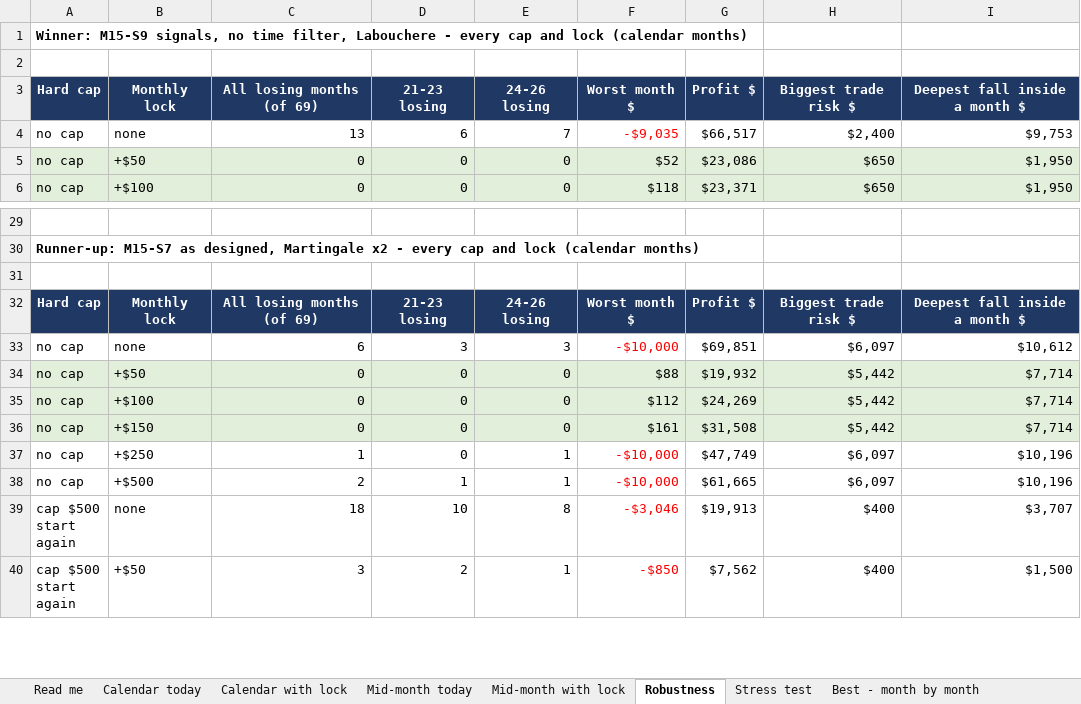
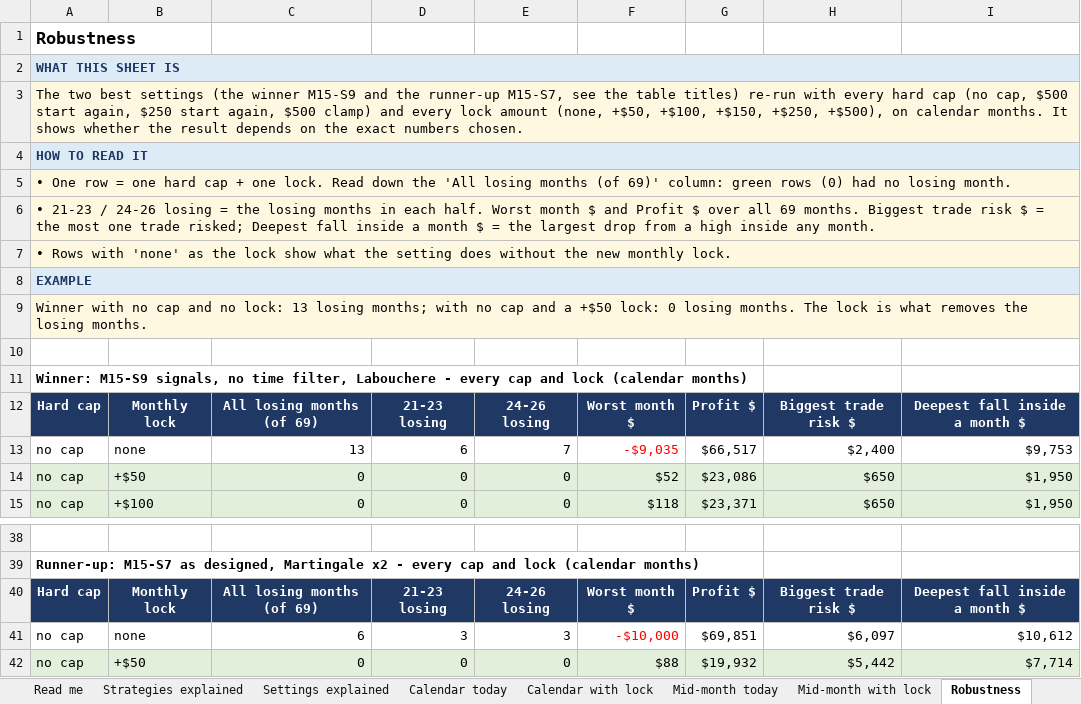
Before and after one commit to CoderEnthraX/Bank-Loan-Report, an Excel workbook: Research/deliverables/Gold_No_Losing_Month.xlsx, sheet Robustness, drawn as a sheet; only a part is shown, gaps mark what is left out; the shorter side is filled out with more unchanged rows; values as stored, in another font and other column widths than the file's, no borders; removed rows and columns are numbered as before the commit, all else as after; the diff names each change by its address in the sheet, - before the commit and + after, or states it on an @@ line.

```diff
--- a/Research/deliverables/Gold_No_Losing_Month.xlsx (sheet Robustness)
+++ b/Research/deliverables/Gold_No_Losing_Month.xlsx (sheet Robustness)
+sheet tab: Strategies explained
+sheet tab: Settings explained
+row 1: Robustness
+row 2: WHAT THIS SHEET IS
+row 3: The two best settings (the winner M15-S9 and the runner-up M15-S7, see the table titles) re-run with every hard cap (no cap, $500 start again, $250 start again, $500 clamp) and every lock amount (none, +$50, +$100, +$150, +$250, +$500), on calendar months. It shows whether the result depends on the exact numbers chosen.
+row 4: HOW TO READ IT
+row 5: • One row = one hard cap + one lock. Read down the 'All losing months (of 69)' column: green rows (0) had no losing month.
+row 6: • 21-23 / 24-26 losing = the losing months in each half. Worst month $ and Profit $ over all 69 months. Biggest trade risk $ = the most one trade risked; Deepest fall inside a month $ = the largest drop from a high inside any month.
+row 7: • Rows with 'none' as the lock show what the setting does without the new monthly lock.
+row 8: EXAMPLE
+row 9: Winner with no cap and no lock: 13 losing months; with no cap and a +$50 lock: 0 losing months. The lock is what removes the losing months.
+row 10: (empty)
-row 2: (empty)
-row 31: (empty)
```
Also changed, not shown: sheet Read me, sheet Mid-month with lock, sheet Calendar with lock, sheet Mid-month today, sheet Calendar today, sheet Best - month by month, 5 more sheets, formulas that keep their value, 42 other files.
